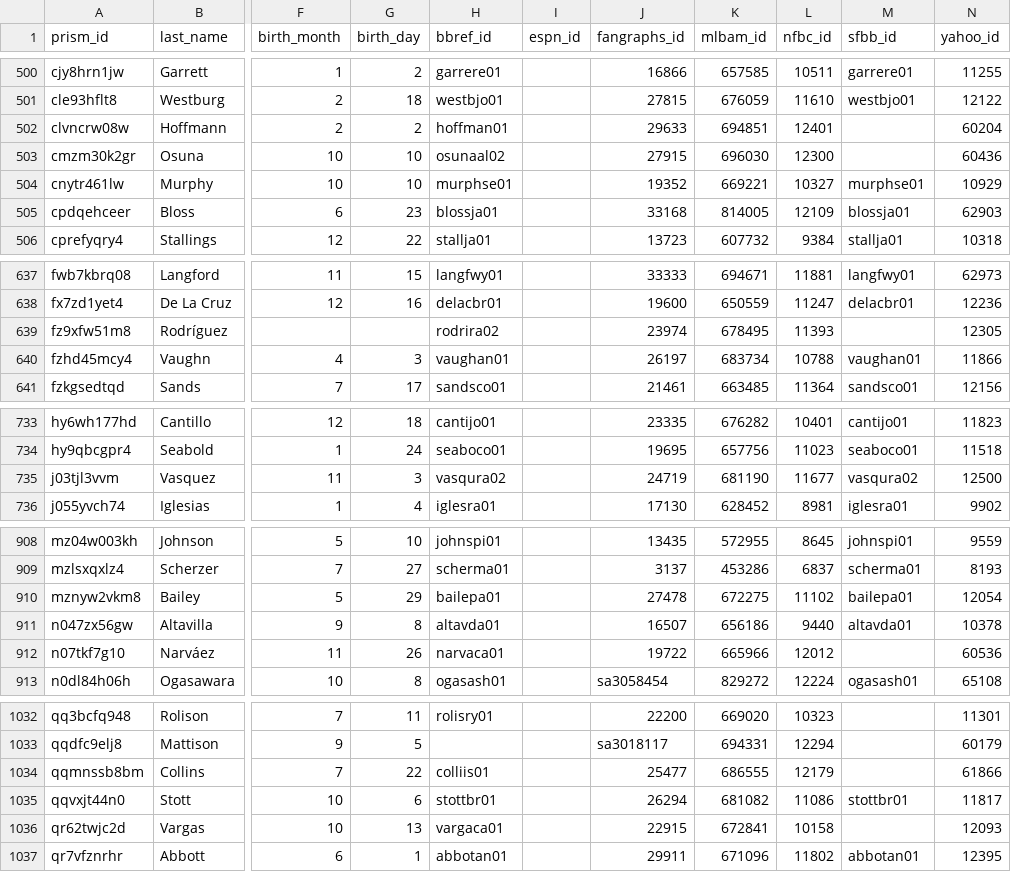
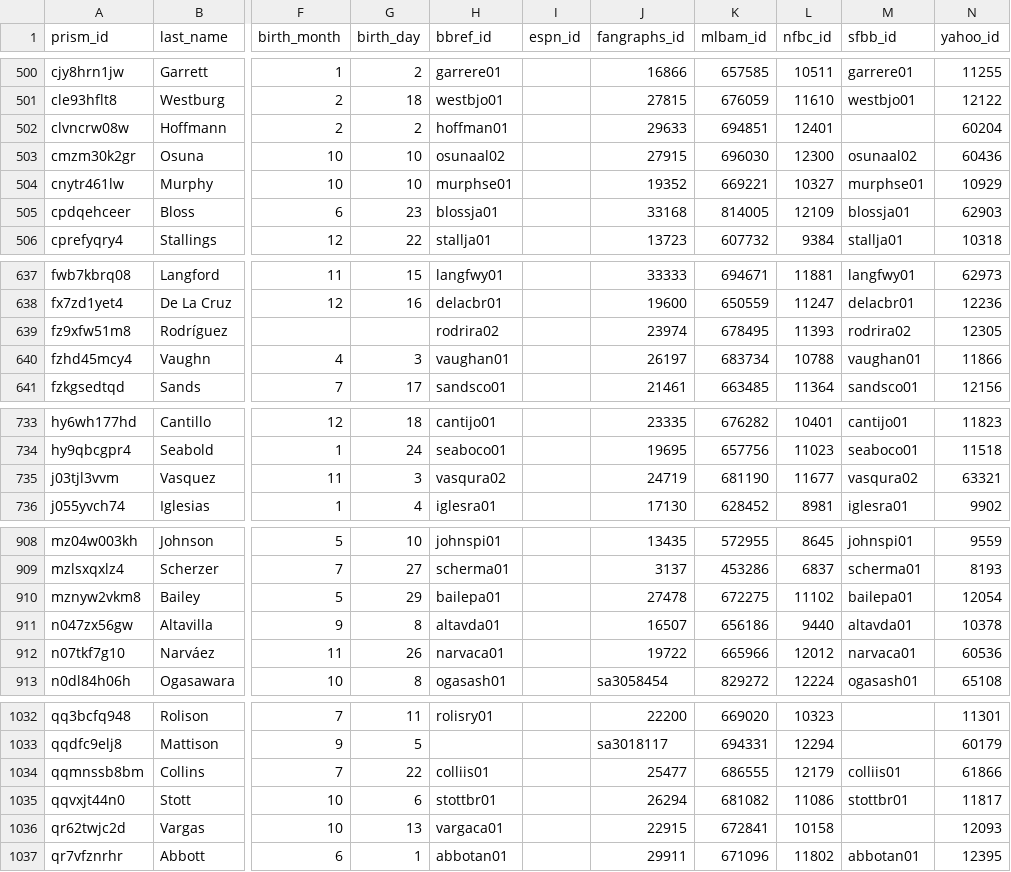
Before and after one commit to StatsVine/prism-crosswalk-data, a CSV file: data/mlb/players.csv, drawn as a sheet; only a part is shown, gaps mark what is left out; the diff covers the shown part only; the diff names each change by its address in the sheet, - before the commit and + after, or states it on an @@ line.

Commit message:
Fix differences with SFBB: Add a handful of SFBB ids, fixes #72

```diff
--- a/data/mlb/players.csv
+++ b/data/mlb/players.csv
-M503 (sfbb_id): (empty)
+M503 (sfbb_id): osunaal02
-M639 (sfbb_id): (empty)
+M639 (sfbb_id): rodrira02
-N735 (yahoo_id): 12500
+N735 (yahoo_id): 63321
-M912 (sfbb_id): (empty)
+M912 (sfbb_id): narvaca01
-M1034 (sfbb_id): (empty)
+M1034 (sfbb_id): colliis01
```
Also changed, not shown: 9 edited cells elsewhere in this file.
